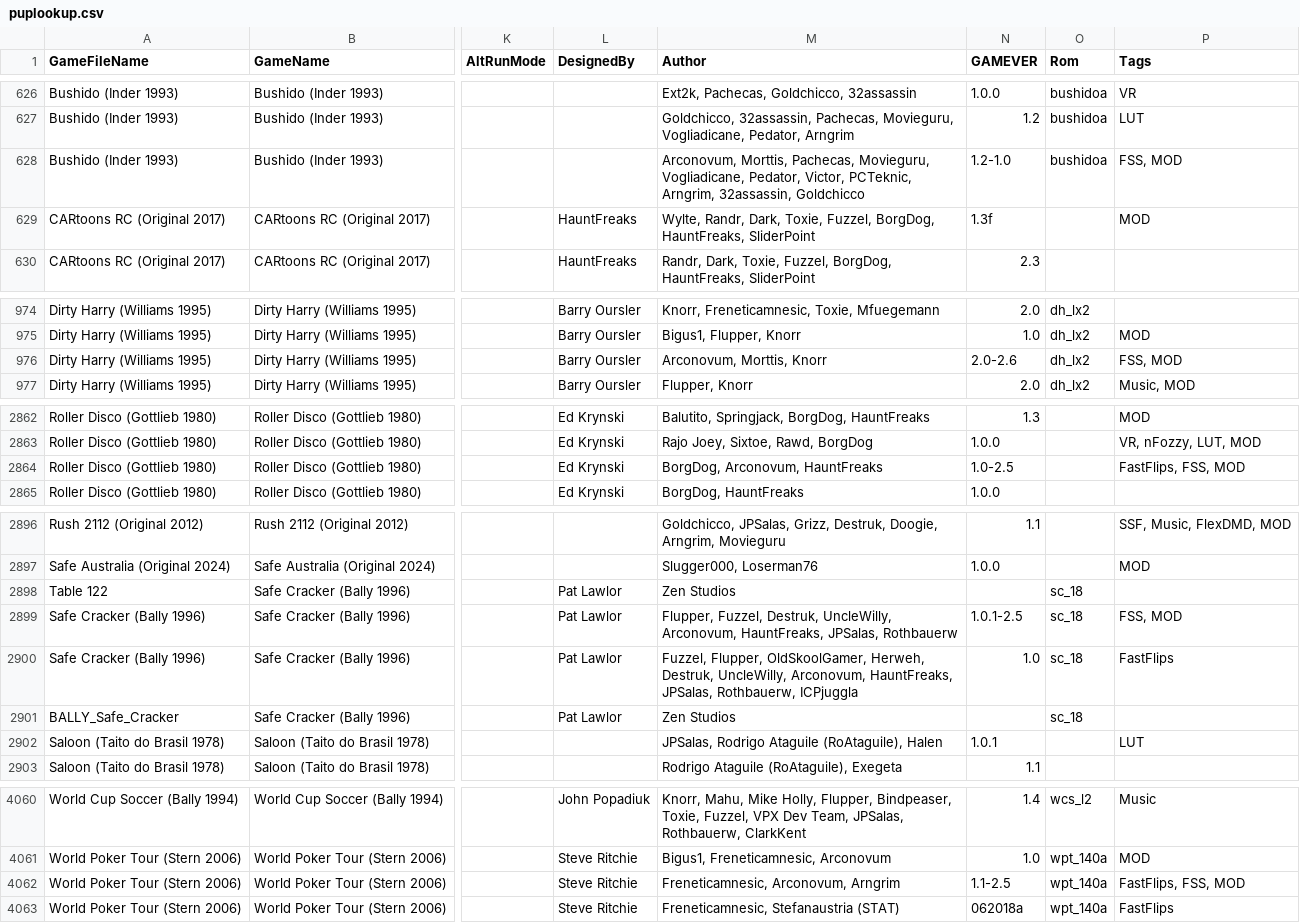
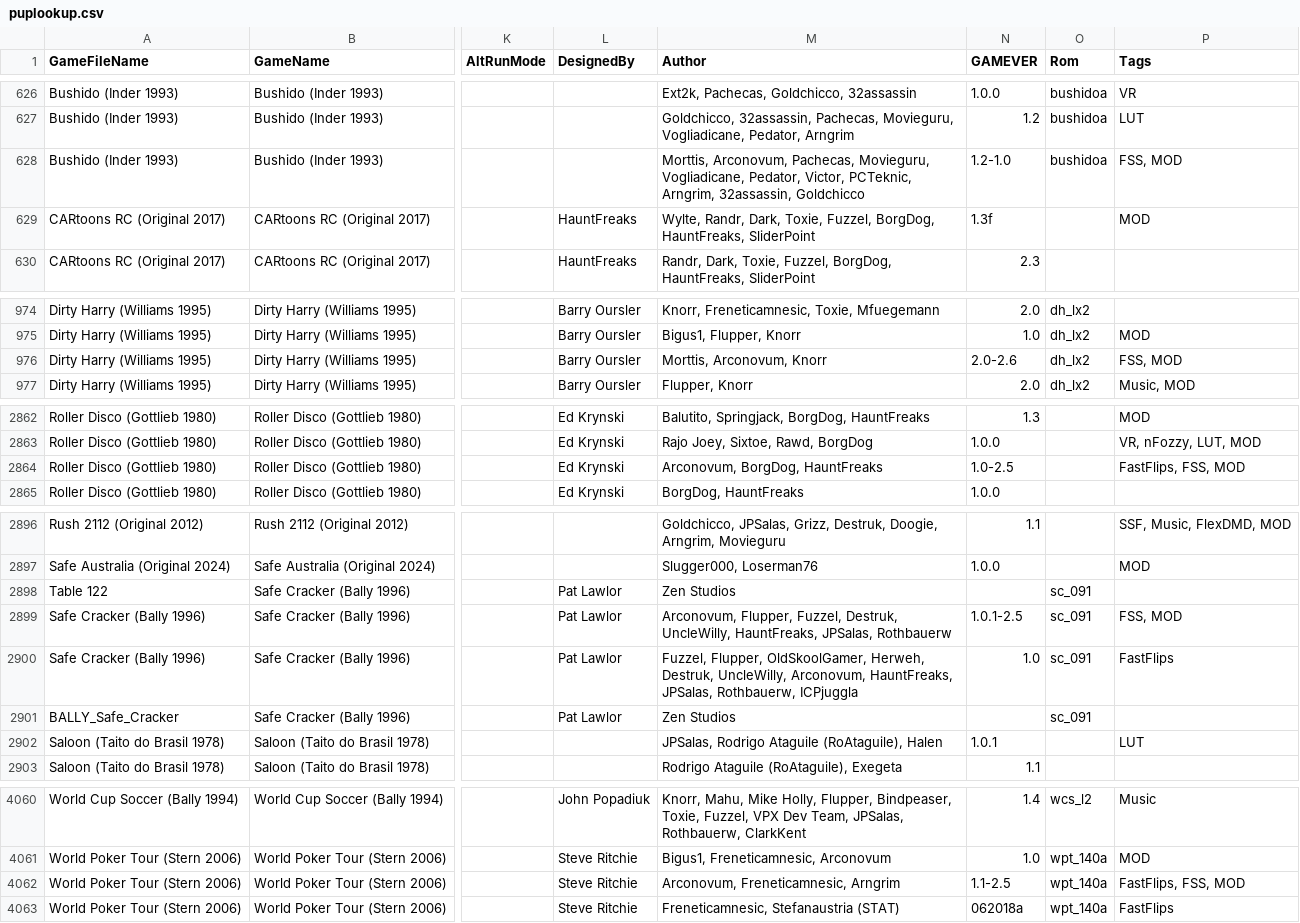
Before and after one commit to VirtualPinballSpreadsheet/vps-db, a CSV file: db/puplookup.csv, drawn as a sheet; only a part is shown, gaps mark what is left out; the diff names each change by its address in the sheet, - before the commit and + after, or states it on an @@ line.

Commit message:
UPDATE DB: (ee25d4e) GAME:sx604oSu - Updated Safe Cracker

```diff
--- a/db/puplookup.csv
+++ b/db/puplookup.csv
-M628 (Author): Arconovum, Morttis, Pachecas, Movieguru,…
+M628 (Author): Morttis, Arconovum, Pachecas, Movieguru,…
-M976 (Author): Arconovum, Morttis, Knorr
+M976 (Author): Morttis, Arconovum, Knorr
-M2864 (Author): BorgDog, Arconovum, HauntFreaks
+M2864 (Author): Arconovum, BorgDog, HauntFreaks
-O2898:O2901 (Rom): sc_18
+O2898:O2901 (Rom): sc_091
-M2899 (Author): Flupper, Fuzzel, Destruk, UncleWilly, Arconovum, HauntFreaks, JPSalas,…
+M2899 (Author): Arconovum, Flupper, Fuzzel, Destruk, UncleWilly, HauntFreaks, JPSalas,…
-M4062 (Author): Freneticamnesic, Arconovum, Arngrim
+M4062 (Author): Arconovum, Freneticamnesic, Arngrim
```
Also changed, not shown: 1 other file.
